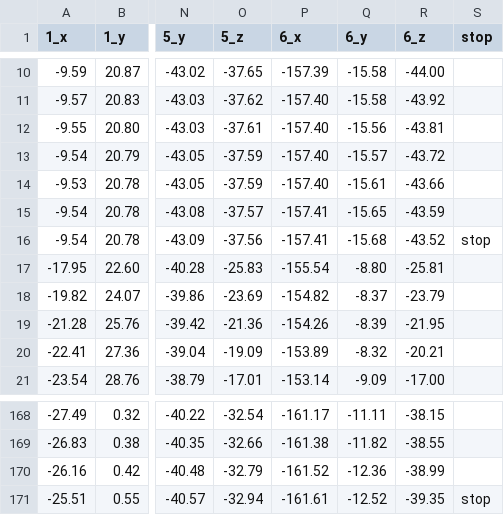
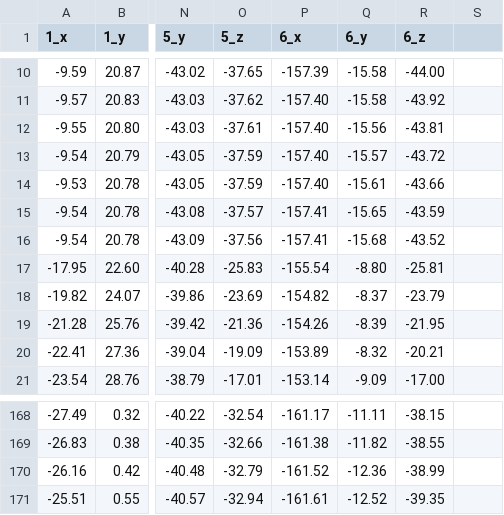
Before and after one commit to CheongminJeongeum/CheongminApp, a CSV file: app/src/main/assets/action.csv, drawn as a sheet; only a part is shown, gaps mark what is left out; the diff names each change by its address in the sheet, - before the commit and + after, or states it on an @@ line.

```diff
--- a/app/src/main/assets/action.csv
+++ b/app/src/main/assets/action.csv
-S1: stop
+S1: (empty)
-S16: stop
+S16: (empty)
-S171: stop
+S171: (empty)
```
Also changed, not shown: app/src/main/assets/goreum.csv, app/src/main/assets/healthy.csv, 4 other files.
